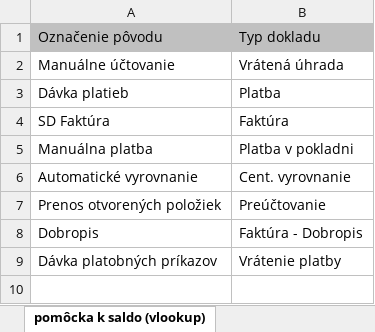
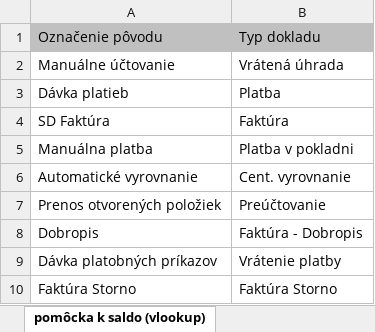
Before and after one commit to martinmataseje-coder/saldo_webapp, an Excel workbook: data/pomocka k saldo (vlookup).XLSX, sheet pomôcka k saldo (vlookup), drawn as a sheet; values as stored, in another font and other column widths than the file's, no borders; the diff names each change by its address in the sheet, - before the commit and + after, or states it on an @@ line.

Commit message:
Add files via upload

```diff
--- a/data/pomocka k saldo (vlookup).XLSX (sheet pomôcka k saldo (vlookup))
+++ b/data/pomocka k saldo (vlookup).XLSX (sheet pomôcka k saldo (vlookup))
+row 10: Faktúra Storno | Faktúra Storno
```
